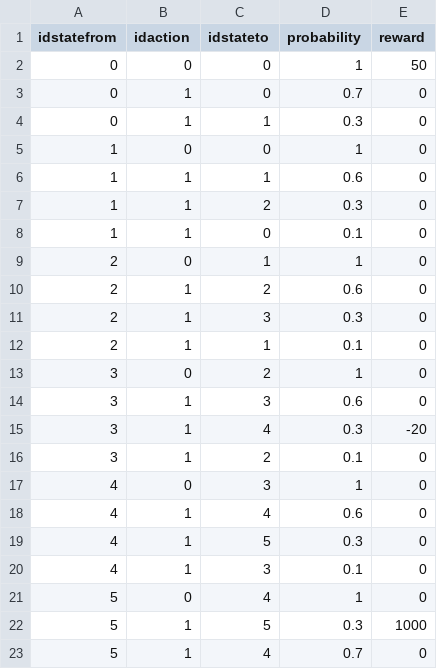
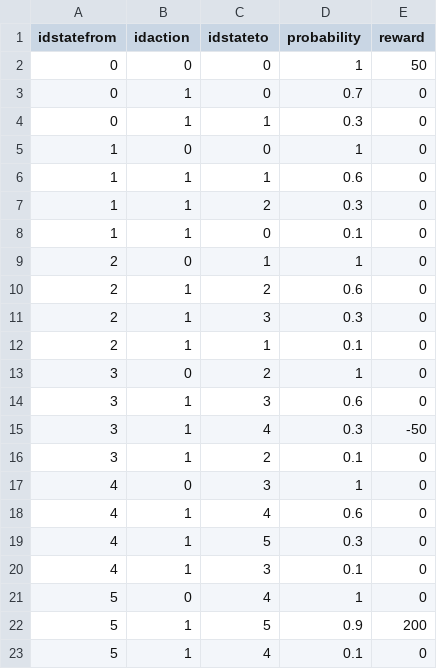
Before and after one commit to marekpetrik/craam2, a CSV file: examples/R/riverswim/riverswim2_mdp.csv, drawn as a sheet.

```diff
--- a/examples/R/riverswim/riverswim2_mdp.csv
+++ b/examples/R/riverswim/riverswim2_mdp.csv
@@ -14,3 +14,3 @@ idstatefrom,idaction,idstateto,probability,reward
 3,1,3,0.6,0
-3,1,4,0.3,-20
+3,1,4,0.3,-50
 3,1,2,0.1,0
@@ -21,3 +21,3 @@ idstatefrom,idaction,idstateto,probability,reward
 5,0,4,1,0
-5,1,5,0.3,1000
-5,1,4,0.7,0
+5,1,5,0.9,200
+5,1,4,0.1,0
```
Also changed, not shown: 7 other files.
